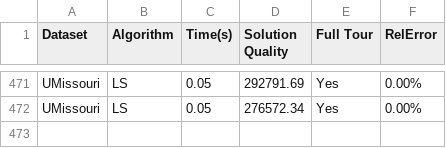
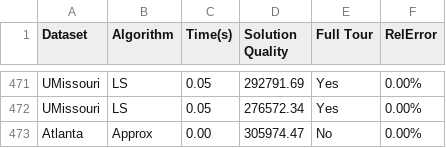
Before and after one commit to taraliu23/CSE6140-Final-Project, a CSV file: code/output/results.csv, drawn as a sheet; only a part is shown, gaps mark what is left out.

```diff
--- a/code/output/results.csv
+++ b/code/output/results.csv
@@ -472 +472,2 @@ UMissouri,LS,0.05,292791.69,Yes,0.00%
 UMissouri,LS,0.05,276572.34,Yes,0.00%
+Atlanta,Approx,0.00,305974.47,No,0.00%
```
Also changed, not shown: 5 other files.
